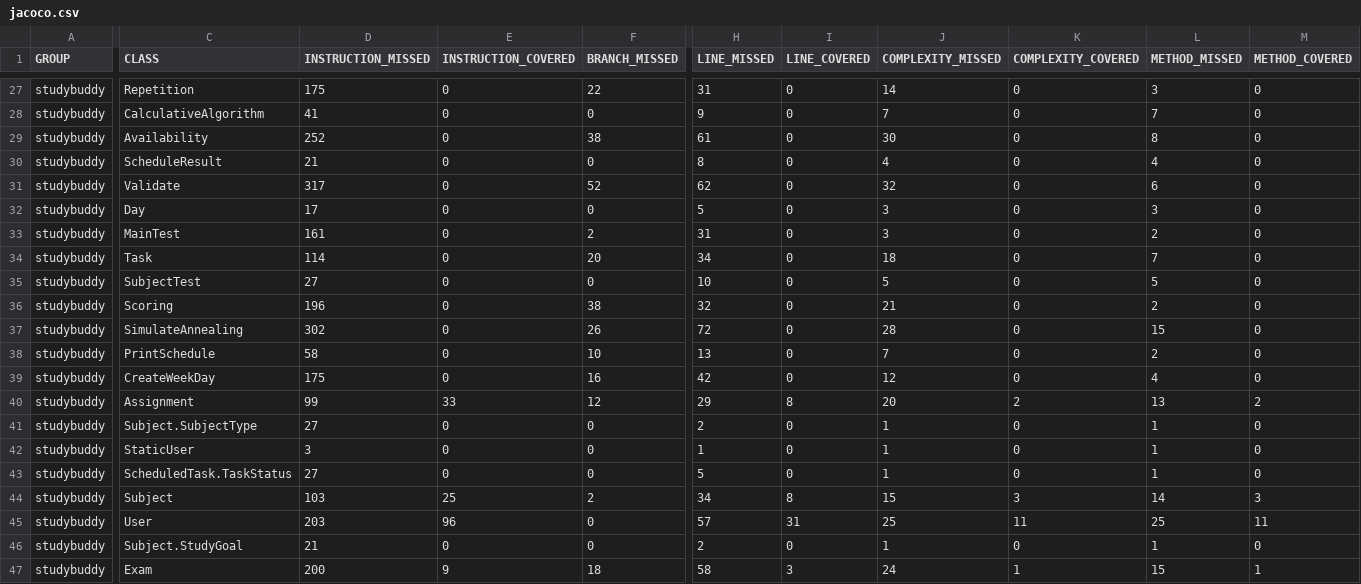
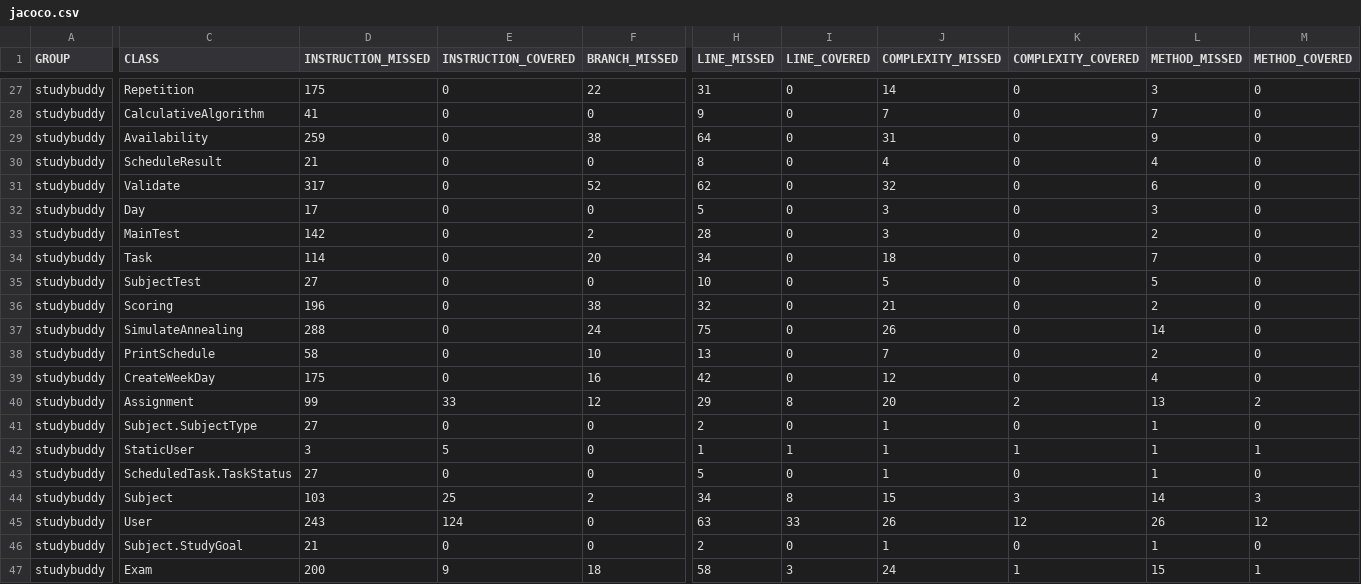
Before and after one commit to JavaWavers/StudyBuddyApp, a CSV file: target/site/jacoco/jacoco.csv, drawn as a sheet; only a part is shown, gaps mark what is left out; the diff covers the shown part only; the diff names each change by its address in the sheet, - before the commit and + after, or states it on an @@ line.

```diff
--- a/target/site/jacoco/jacoco.csv
+++ b/target/site/jacoco/jacoco.csv
-D29 (INSTRUCTION_MISSED): 252
+D29 (INSTRUCTION_MISSED): 259
-H29 (LINE_MISSED): 61
+H29 (LINE_MISSED): 64
-J29 (COMPLEXITY_MISSED): 30
+J29 (COMPLEXITY_MISSED): 31
-L29 (METHOD_MISSED): 8
+L29 (METHOD_MISSED): 9
-D33 (INSTRUCTION_MISSED): 161
+D33 (INSTRUCTION_MISSED): 142
-H33 (LINE_MISSED): 31
+H33 (LINE_MISSED): 28
-D37 (INSTRUCTION_MISSED): 302
+D37 (INSTRUCTION_MISSED): 288
-F37 (BRANCH_MISSED): 26
+F37 (BRANCH_MISSED): 24
-H37 (LINE_MISSED): 72
+H37 (LINE_MISSED): 75
-J37 (COMPLEXITY_MISSED): 28
+J37 (COMPLEXITY_MISSED): 26
-L37 (METHOD_MISSED): 15
+L37 (METHOD_MISSED): 14
-E42 (INSTRUCTION_COVERED): 0
+E42 (INSTRUCTION_COVERED): 5
-I42 (LINE_COVERED): 0
+I42 (LINE_COVERED): 1
-K42 (COMPLEXITY_COVERED): 0
+K42 (COMPLEXITY_COVERED): 1
-M42 (METHOD_COVERED): 0
+M42 (METHOD_COVERED): 1
-D45 (INSTRUCTION_MISSED): 203
+D45 (INSTRUCTION_MISSED): 243
-E45 (INSTRUCTION_COVERED): 96
+E45 (INSTRUCTION_COVERED): 124
-H45 (LINE_MISSED): 57
+H45 (LINE_MISSED): 63
-I45 (LINE_COVERED): 31
+I45 (LINE_COVERED): 33
-J45 (COMPLEXITY_MISSED): 25
+J45 (COMPLEXITY_MISSED): 26
-K45 (COMPLEXITY_COVERED): 11
+K45 (COMPLEXITY_COVERED): 12
-L45 (METHOD_MISSED): 25
+L45 (METHOD_MISSED): 26
-M45 (METHOD_COVERED): 11
+M45 (METHOD_COVERED): 12
```
Also changed, not shown: 19 edited cells elsewhere in this file, 51 other files.
